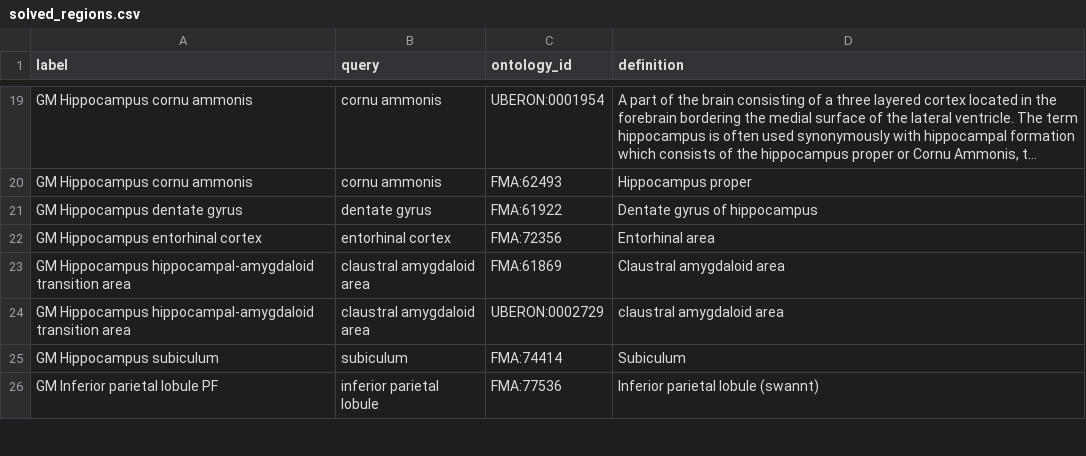
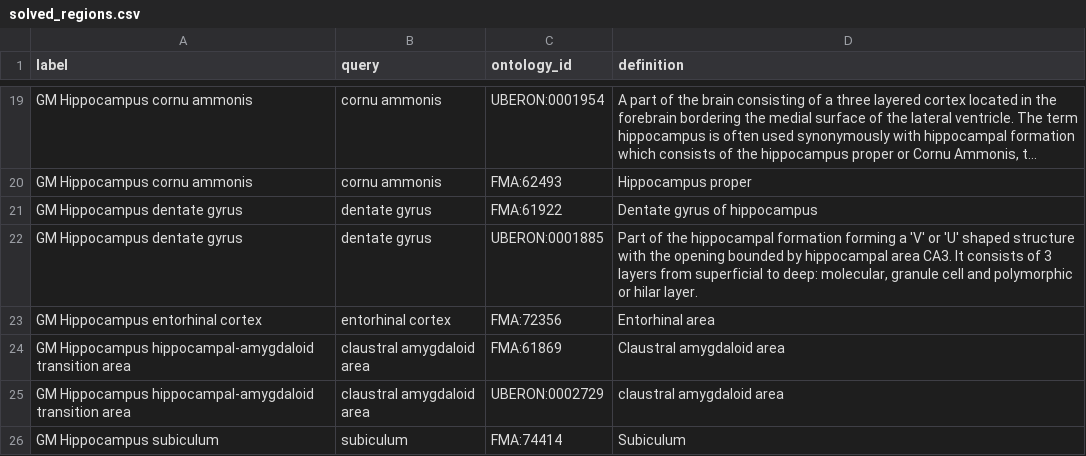
Before and after one commit to rkmllh/query_ontology, a CSV file: outs/solved_regions.csv (was src/integration/txt/solved_regions.csv), drawn as a sheet; only a part is shown, gaps mark what is left out; the shorter side is filled out with more unchanged rows; long unchanged cells end in …; the diff names each change by its address in the sheet, - before the commit and + after, or states it on an @@ line.

Commit message:
feat: Initialize query_ontology package and add main CLI functionality
- Created the `query_ontology` package structure with an `__init__.py` file.
- Implemented the main entry point in `__main__.py` to facilitate command-line execution.
- Added a `common` module with utility functions for initialization, parameter loading, JSON handling, and CSV conversion.
- Developed the `main.py` file to define CLI commands for creating dictionaries and building pipelines using Click.
- Introduced the `query_engine` module with classes for sentence embedding and ontology processing.
- Implemented the `BrainDictBuilder` class to manage ontology definitions and embeddings.
- Added a shell script `run_pipeline.sh` for easy execution of the pipeline.

```diff
--- a/src/integration/txt/solved_regions.csv
+++ b/outs/solved_regions.csv
+row 22: GM Hippocampus dentate gyrus | dentate gyrus | UBERON:0001885 | Part of the hippocampal formation forming a 'V' or 'U' shaped structure with the opening bounded by hippocampal area CA3. It consists of 3 layers from superficial to deep: molecular, granule cell and polymorphic or hilar layer.
```
Also changed, not shown: 20 other files.
